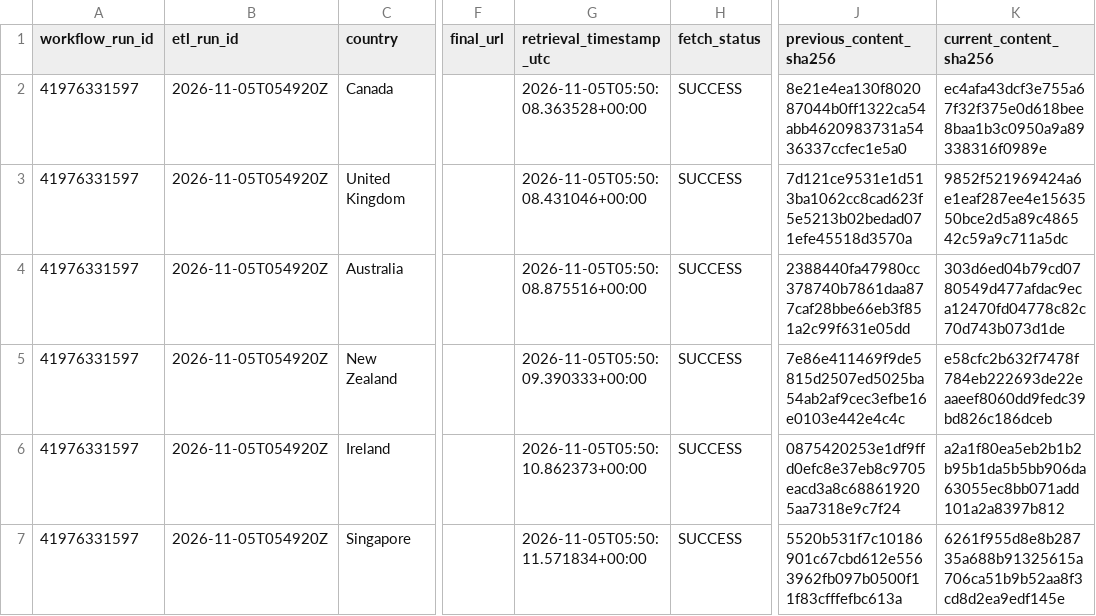
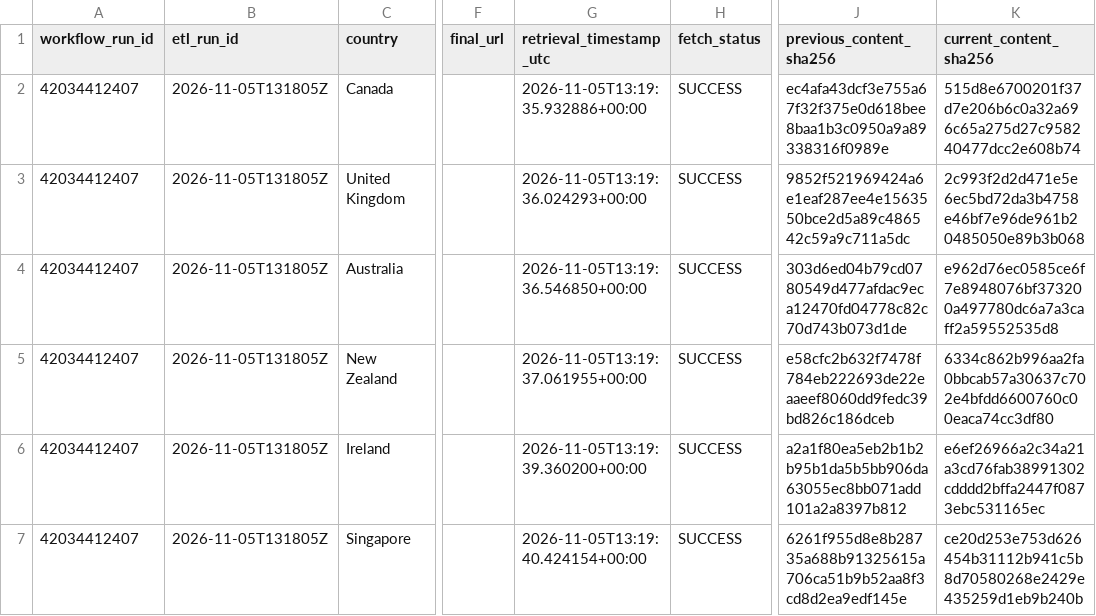
Before and after one commit to schnozenstein/eom-migration-model, a CSV file: outputs/policy_event_delta.csv, drawn as a sheet; only a part is shown, gaps mark what is left out; the diff covers the shown part only; the diff names each change by its address in the sheet, - before the commit and + after, or states it on an @@ line.

```diff
--- a/outputs/policy_event_delta.csv
+++ b/outputs/policy_event_delta.csv
-A2:A7 (workflow_run_id): 41976331597
+A2:A7 (workflow_run_id): 42034412407
-B2:B7 (etl_run_id): 2026-11-05T054920Z
+B2:B7 (etl_run_id): 2026-11-05T131805Z
-G2 (retrieval_timestamp_utc): 2026-11-05T05:50:08.363528+00:00
+G2 (retrieval_timestamp_utc): 2026-11-05T13:19:35.932886+00:00
-J2 (previous_content_sha256): 8e21e4ea130f802087044b0ff1322ca54abb4620983731a5436337ccfec1e5a0
+J2 (previous_content_sha256): ec4afa43dcf3e755a67f32f375e0d618bee8baa1b3c0950a9a89338316f0989e
-K2 (current_content_sha256): ec4afa43dcf3e755a67f32f375e0d618bee8baa1b3c0950a9a89338316f0989e
+K2 (current_content_sha256): 515d8e6700201f37d7e206b6c0a32a696c65a275d27c958240477dcc2e608b74
-G3 (retrieval_timestamp_utc): 2026-11-05T05:50:08.431046+00:00
+G3 (retrieval_timestamp_utc): 2026-11-05T13:19:36.024293+00:00
-J3 (previous_content_sha256): 7d121ce9531e1d513ba1062cc8cad623f5e5213b02bedad071efe45518d3570a
+J3 (previous_content_sha256): 9852f521969424a6e1eaf287ee4e1563550bce2d5a89c486542c59a9c711a5dc
-K3 (current_content_sha256): 9852f521969424a6e1eaf287ee4e1563550bce2d5a89c486542c59a9c711a5dc
+K3 (current_content_sha256): 2c993f2d2d471e5e6ec5bd72da3b4758e46bf7e96de961b20485050e89b3b068
-G4 (retrieval_timestamp_utc): 2026-11-05T05:50:08.875516+00:00
+G4 (retrieval_timestamp_utc): 2026-11-05T13:19:36.546850+00:00
-J4 (previous_content_sha256): 2388440fa47980cc378740b7861daa877caf28bbe66eb3f851a2c99f631e05dd
+J4 (previous_content_sha256): 303d6ed04b79cd0780549d477afdac9eca12470fd04778c82c70d743b073d1de
-K4 (current_content_sha256): 303d6ed04b79cd0780549d477afdac9eca12470fd04778c82c70d743b073d1de
+K4 (current_content_sha256): e962d76ec0585ce6f7e8948076bf373200a497780dc6a7a3caff2a59552535d8
-G5 (retrieval_timestamp_utc): 2026-11-05T05:50:09.390333+00:00
+G5 (retrieval_timestamp_utc): 2026-11-05T13:19:37.061955+00:00
-J5 (previous_content_sha256): 7e86e411469f9de5815d2507ed5025ba54ab2af9cec3efbe16e0103e442e4c4c
+J5 (previous_content_sha256): e58cfc2b632f7478f784eb222693de22eaaeef8060dd9fedc39bd826c186dceb
-K5 (current_content_sha256): e58cfc2b632f7478f784eb222693de22eaaeef8060dd9fedc39bd826c186dceb
+K5 (current_content_sha256): 6334c862b996aa2fa0bbcab57a30637c702e4bfdd6600760c00eaca74cc3df80
-G6 (retrieval_timestamp_utc): 2026-11-05T05:50:10.862373+00:00
+G6 (retrieval_timestamp_utc): 2026-11-05T13:19:39.360200+00:00
-J6 (previous_content_sha256): 0875420253e1df9ffd0efc8e37eb8c9705eacd3a8c688619205aa7318e9c7f24
+J6 (previous_content_sha256): a2a1f80ea5eb2b1b2b95b1da5b5bb906da63055ec8bb071add101a2a8397b812
-K6 (current_content_sha256): a2a1f80ea5eb2b1b2b95b1da5b5bb906da63055ec8bb071add101a2a8397b812
+K6 (current_content_sha256): e6ef26966a2c34a21a3cd76fab38991302cdddd2bffa2447f0873ebc531165ec
-G7 (retrieval_timestamp_utc): 2026-11-05T05:50:11.571834+00:00
+G7 (retrieval_timestamp_utc): 2026-11-05T13:19:40.424154+00:00
-J7 (previous_content_sha256): 5520b531f7c10186901c67cbd612e5563962fb097b0500f11f83cfffefbc613a
+J7 (previous_content_sha256): 6261f955d8e8b28735a688b91325615a706ca51b9b52aa8f3cd8d2ea9edf145e
-K7 (current_content_sha256): 6261f955d8e8b28735a688b91325615a706ca51b9b52aa8f3cd8d2ea9edf145e
+K7 (current_content_sha256): ce20d253e753d626454b31112b941c5b8d70580268e2429e435259d1eb9b240b
```
Also changed, not shown: 27 edited cells elsewhere in this file, metadata/ilostat_source_status.csv, metadata/obmigra_source_status.csv, 27 other files.
